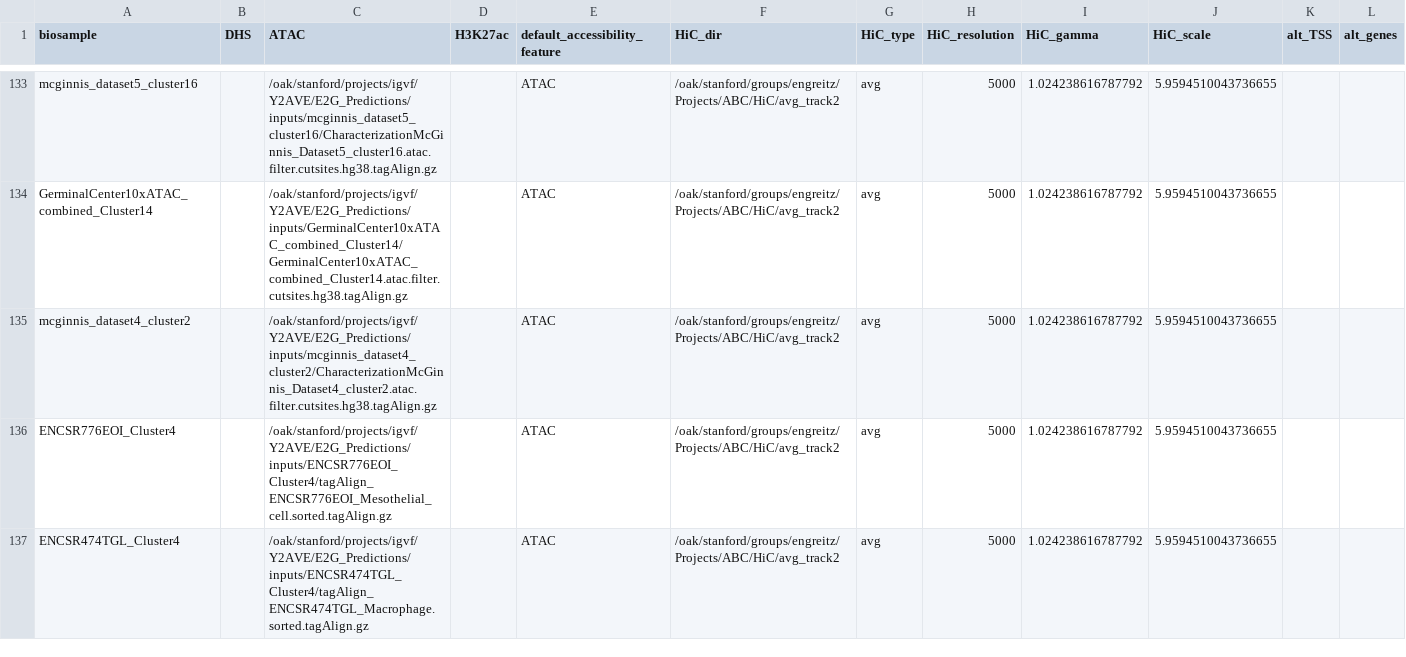
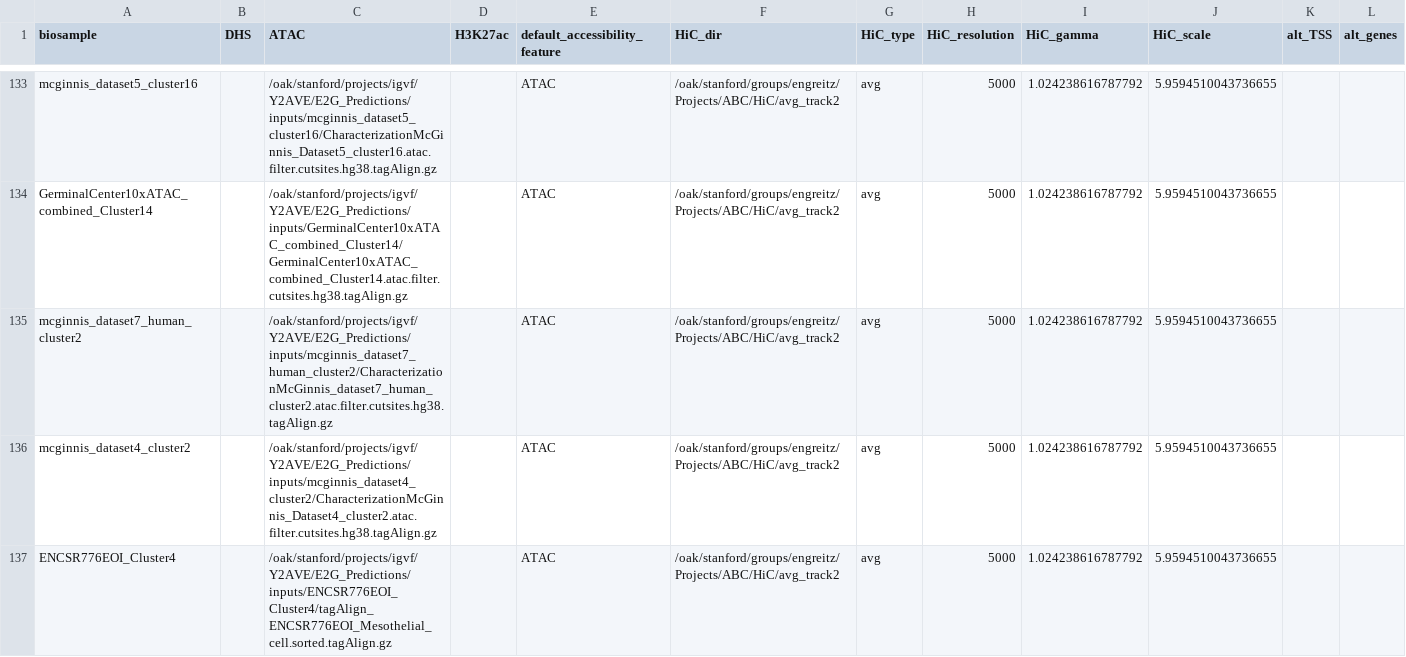
Before and after one commit to EngreitzLab/igvf_dataset_processing, a TSV file: biosamples_config.tsv, drawn as a sheet; only a part is shown, gaps mark what is left out; the shorter side is filled out with more unchanged rows; the diff covers the shown part only; the diff names each change by its address in the sheet, - before the commit and + after, or states it on an @@ line.

```diff
--- a/biosamples_config.tsv
+++ b/biosamples_config.tsv
+row 135: mcginnis_dataset7_human_cluster2 |  | /oak/stanford/projects/igvf/Y2AVE/E2G_Predictions/inputs/mcginnis_dataset7_human_cluster2/CharacterizationMcGinnis_dataset7_human_cluster2.atac.filter.cutsites.hg38.tagAlign.gz |  | ATAC | /oak/stanford/groups/engreitz/Projects/ABC/HiC/avg_track2 | avg | 5000 | 1.024238616787792 | 5.9594510043736655
```
Also changed, not shown: 3 added rows elsewhere in this file, 5 other files.
